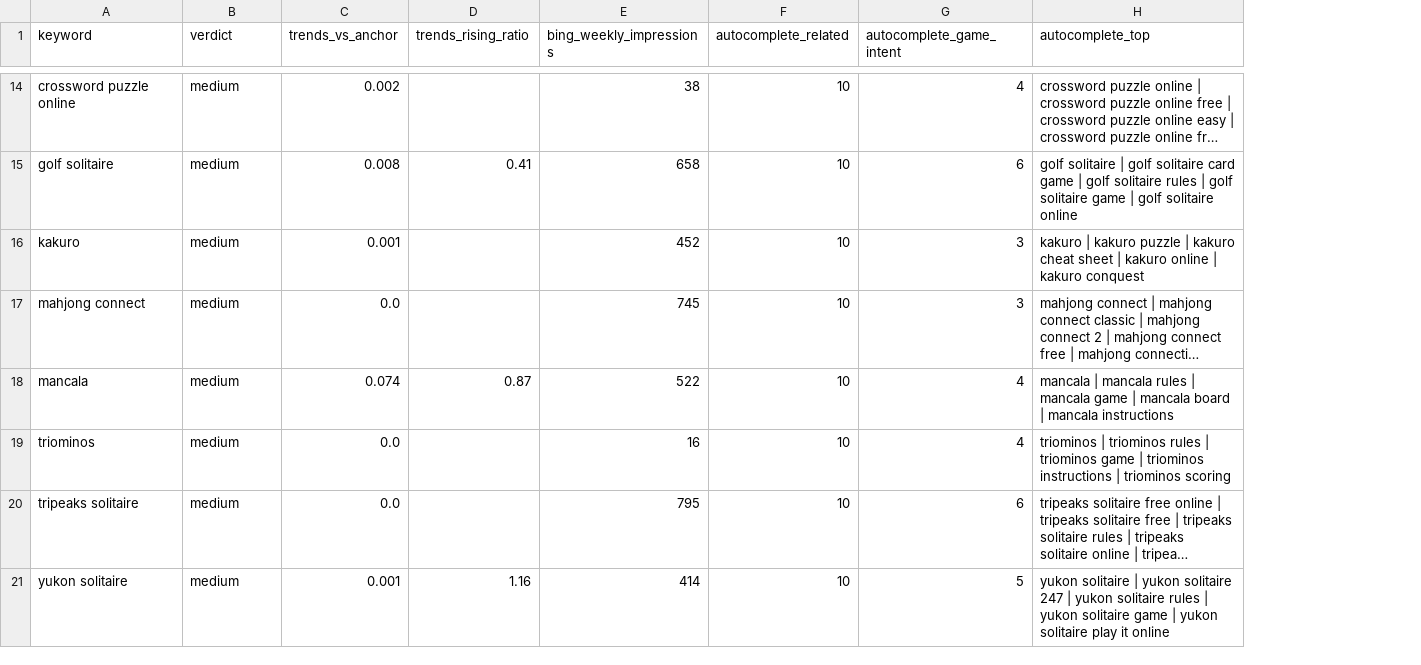
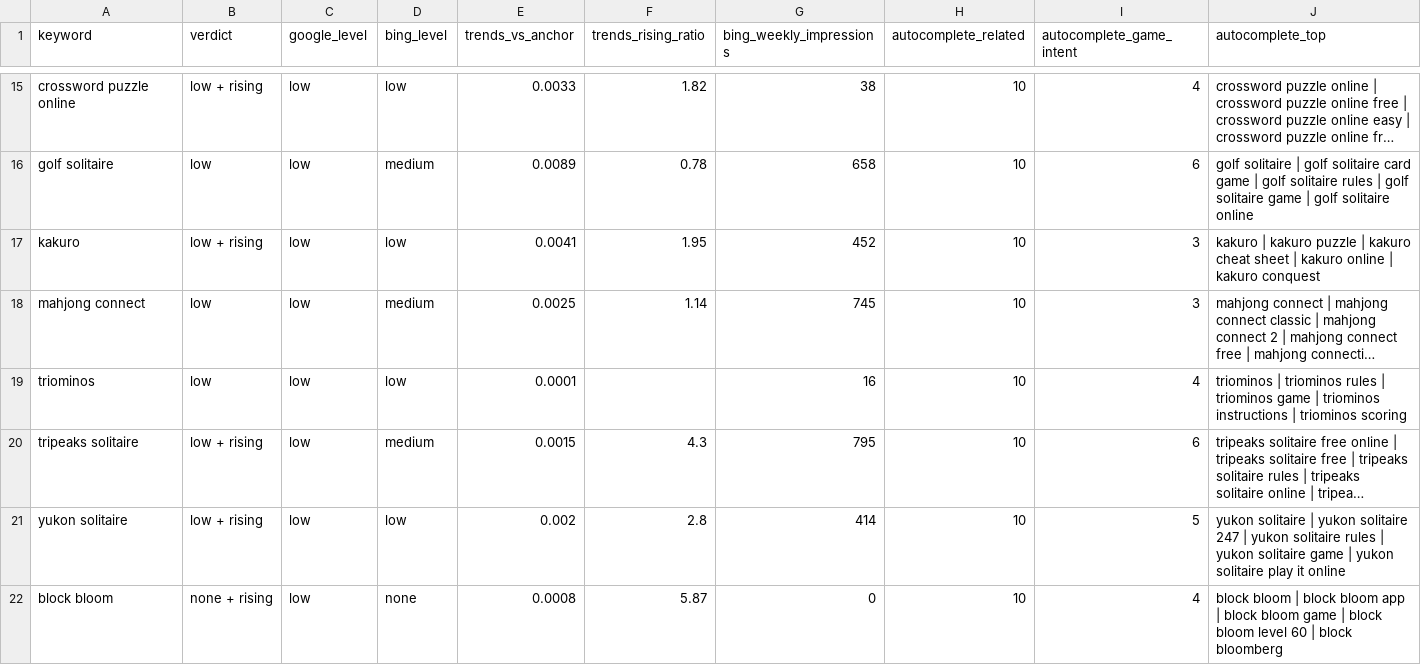
Before and after one commit to thanhnt1910/gsc-data, a CSV file: data/keywords/2026-10-02.csv, drawn as a sheet; only a part is shown, gaps mark what is left out; long unchanged cells end in …; removed rows and columns are numbered as before the commit, all else as after; the diff covers the shown part only; the diff names each change by its address in the sheet, - before the commit and + after, or states it on an @@ line.

```diff
--- a/data/keywords/2026-10-02.csv
+++ b/data/keywords/2026-10-02.csv
+column C (google_level), rows 15-21: all low
+column D (bing_level), rows 15-21: low | medium | low | medium | low | medium | low
-B15 (verdict): medium
+B15 (verdict): low + rising
-E15 (trends_vs_anchor): 0.002
+E15 (trends_vs_anchor): 0.0033
-F15 (trends_rising_ratio): (empty)
+F15 (trends_rising_ratio): 1.82
-B16 (verdict): medium
+B16 (verdict): low
-E16 (trends_vs_anchor): 0.008
+E16 (trends_vs_anchor): 0.0089
-F16 (trends_rising_ratio): 0.41
+F16 (trends_rising_ratio): 0.78
-B17 (verdict): medium
+B17 (verdict): low + rising
-E17 (trends_vs_anchor): 0.001
+E17 (trends_vs_anchor): 0.0041
-F17 (trends_rising_ratio): (empty)
+F17 (trends_rising_ratio): 1.95
-B18 (verdict): medium
+B18 (verdict): low
-E18 (trends_vs_anchor): 0.0
+E18 (trends_vs_anchor): 0.0025
-F18 (trends_rising_ratio): (empty)
+F18 (trends_rising_ratio): 1.14
-row 18: mancala | medium | 0.074 | 0.87 | 522 | 10 | 4 | mancala | mancala rules | mancala game | mancala board | mancala instructions
-B19 (verdict): medium
+B19 (verdict): low
-E19 (trends_vs_anchor): 0.0
+E19 (trends_vs_anchor): 0.0001
-B20:B21 (verdict): medium
+B20:B21 (verdict): low + rising
-E20 (trends_vs_anchor): 0.0
+E20 (trends_vs_anchor): 0.0015
-F20 (trends_rising_ratio): (empty)
+F20 (trends_rising_ratio): 4.3
-E21 (trends_vs_anchor): 0.001
+E21 (trends_vs_anchor): 0.002
-F21 (trends_rising_ratio): 1.16
+F21 (trends_rising_ratio): 2.8
+row 22: block bloom | none + rising | low | none | 0.0008 | 5.87 | 0 | 10 | 4 | block bloom | block bloom app | block bloom game | block bloom level 60 | block bloomberg
```
Also changed, not shown: 2 added rows, 1 removed row and 31 edited cells elsewhere in this file.
